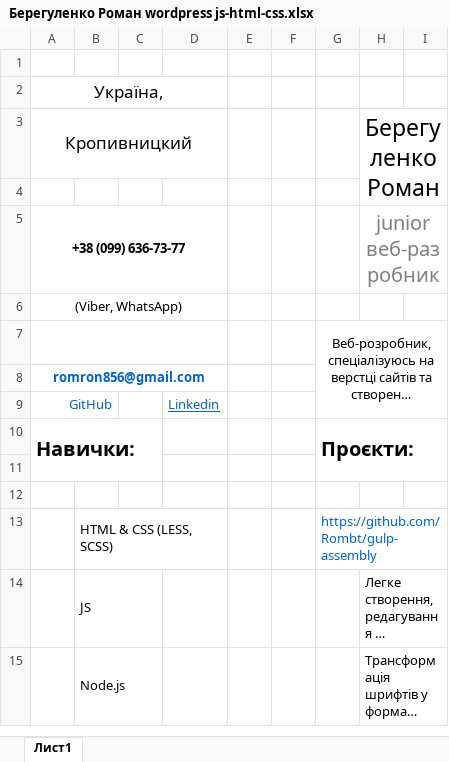
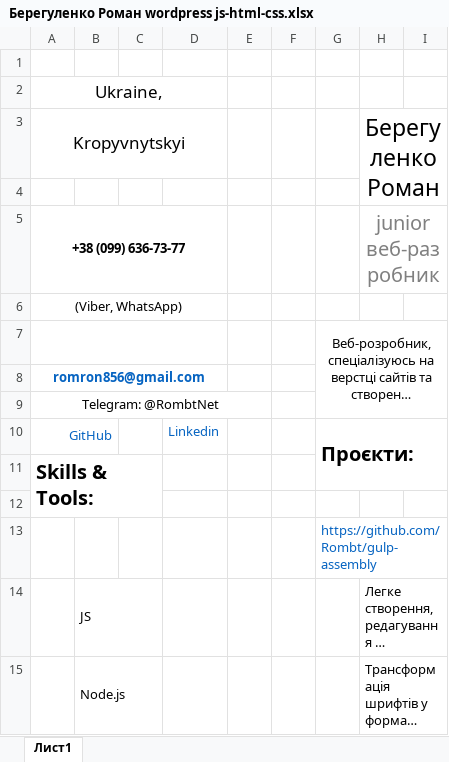
Before and after one commit to Romron/conspectus, an Excel workbook: Фриланс/Резюме/level_0/Берегуленко Роман wordpress js-html-css.xlsx, sheet Лист1, drawn as a sheet; only a part is shown; long unchanged cells end in …; values as stored, in another font and other column widths than the file's, no borders; removed rows and columns are numbered as before the commit, all else as after; the diff names each change by its address in the sheet, - before the commit and + after, or states it on an @@ line.

Commit message:
added telegram nick

```diff
--- a/Фриланс/Резюме/level_0/Берегуленко Роман wordpress js-html-css.xlsx (sheet Лист1)
+++ b/Фриланс/Резюме/level_0/Берегуленко Роман wordpress js-html-css.xlsx (sheet Лист1)
-A2: Україна,
+A2: Ukraine,
-A3: Кропивницкий
+A3: Kropyvnytskyi
-G7:I9 merged
+G7:I9 merged
+row 9: Telegram: @RombtNet
-D10 underline: on
+D10 underline: off
-G10: (empty)
+G10: Проєкти:
+G10:I11 merged
-row 10: Навички: |  |  |  |  |  | Проєкти:
+row 11: Skills & Tools:
-G13: (empty)
+G13: https://github.com/Rombt/gulp-assembly
+G13:I13 merged
-row 13:  | HTML & CSS (LESS, SCSS) |  |  |  |  | https://github.com/Rombt/gulp-assembly
```
Also changed, not shown: Фриланс/Резюме/level_0/Berehulenko Roman wordpress js-html-css.xlsx, 5 other files.
